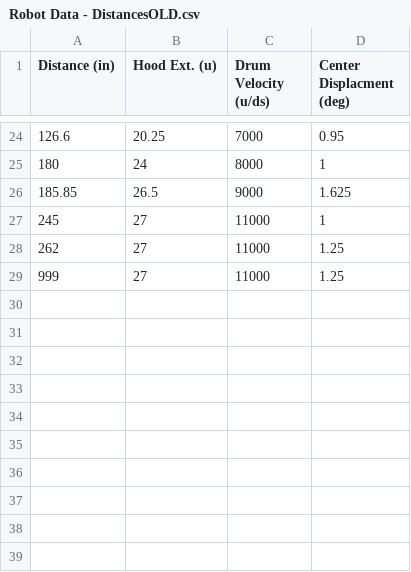
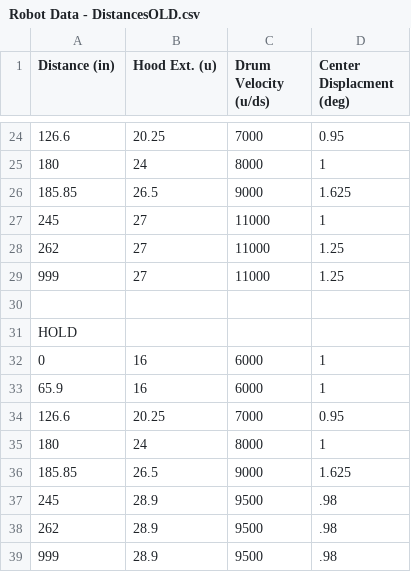
Before and after one commit to Team4388/RiseOfRidgebotics2020, a CSV file: src/main/deploy/Robot Data - DistancesOLD.csv, drawn as a sheet; only a part is shown, gaps mark what is left out; the diff names each change by its address in the sheet, - before the commit and + after, or states it on an @@ line.

```diff
--- a/src/main/deploy/Robot Data - DistancesOLD.csv
+++ b/src/main/deploy/Robot Data - DistancesOLD.csv
+row 30: (empty)
+row 31: HOLD
+row 32: 0 | 16 | 6000 | 1
+row 33: 65.9 | 16 | 6000 | 1
+row 34: 126.6 | 20.25 | 7000 | 0.95
+row 35: 180 | 24 | 8000 | 1
+row 36: 185.85 | 26.5 | 9000 | 1.625
+row 37: 245 | 28.9 | 9500 | .98
+row 38: 262 | 28.9 | 9500 | .98
+row 39: 999 | 28.9 | 9500 | .98
```
Also changed, not shown: src/main/deploy/Robot Data - Distances.csv, 3 other files.
